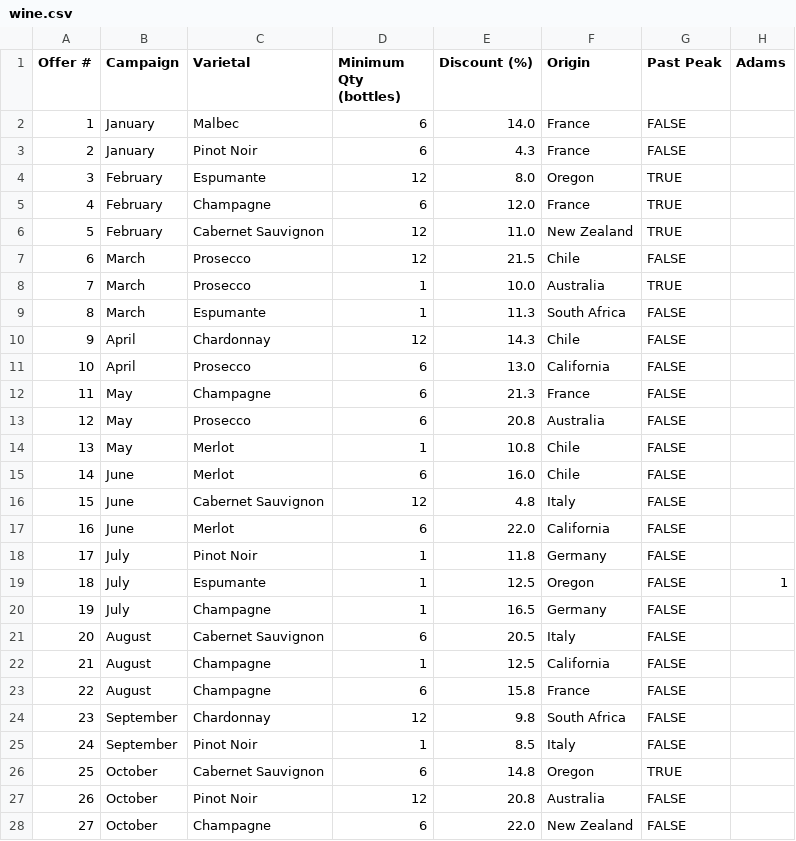
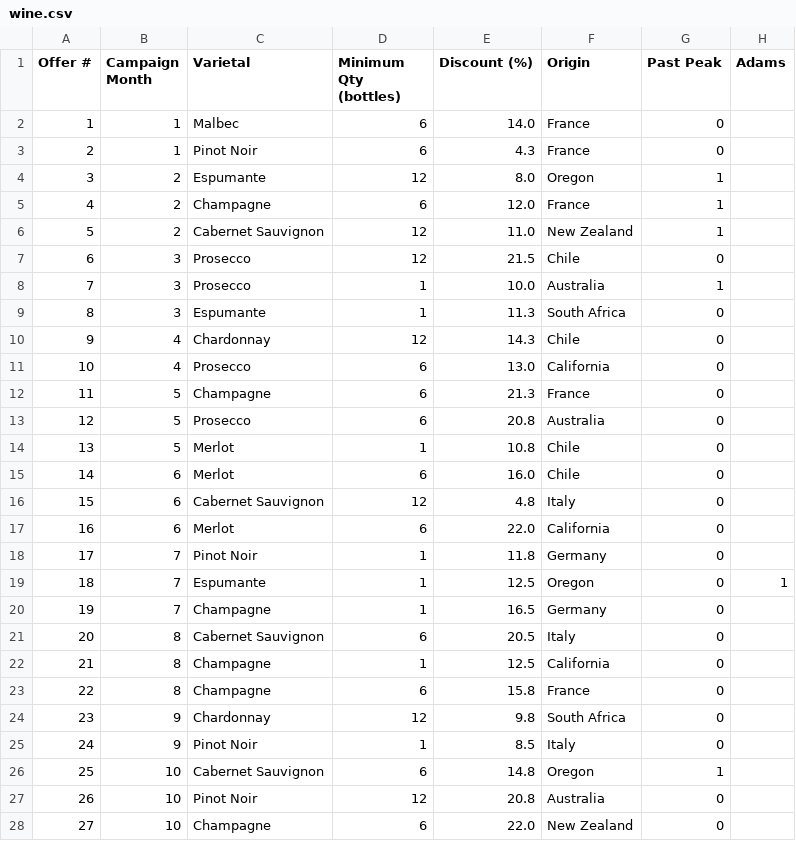
Before and after one commit to iamctodd/MCXI, a CSV file: wine.csv, drawn as a sheet; only a part is shown; the diff covers the shown part only; the diff names each change by its address in the sheet, - before the commit and + after, or states it on an @@ line.

Commit message:
update wine.csv

```diff
--- a/wine.csv
+++ b/wine.csv
-B1: Campaign
+B1: Campaign Month
-B2:B3 (Campaign Month): January
+B2:B3 (Campaign Month): 1
-G2:G3 (Past Peak): FALSE
+G2:G3 (Past Peak): 0
-B4:B6 (Campaign Month): February
+B4:B6 (Campaign Month): 2
-G4:G6 (Past Peak): TRUE
+G4:G6 (Past Peak): 1
-B7:B9 (Campaign Month): March
+B7:B9 (Campaign Month): 3
-G7 (Past Peak): FALSE
+G7 (Past Peak): 0
-G8 (Past Peak): TRUE
+G8 (Past Peak): 1
-G9:G25 (Past Peak): FALSE
+G9:G25 (Past Peak): 0
-B10:B11 (Campaign Month): April
+B10:B11 (Campaign Month): 4
-B12:B14 (Campaign Month): May
+B12:B14 (Campaign Month): 5
-B15:B17 (Campaign Month): June
+B15:B17 (Campaign Month): 6
-B18:B20 (Campaign Month): July
+B18:B20 (Campaign Month): 7
-B21:B23 (Campaign Month): August
+B21:B23 (Campaign Month): 8
-B24:B25 (Campaign Month): September
+B24:B25 (Campaign Month): 9
-B26:B28 (Campaign Month): October
+B26:B28 (Campaign Month): 10
-G26 (Past Peak): TRUE
+G26 (Past Peak): 1
-G27:G28 (Past Peak): FALSE
+G27:G28 (Past Peak): 0
```
Also changed, not shown: 10 edited cells elsewhere in this file.
